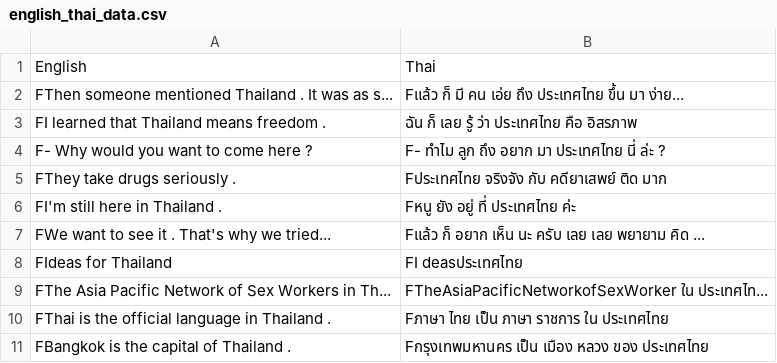
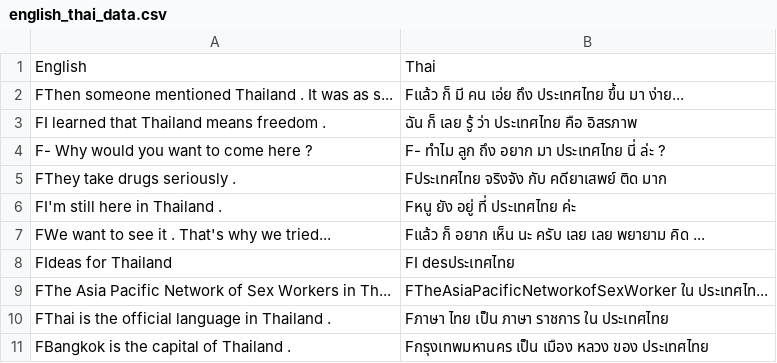
Before and after one commit to superohm99/MT_AI_COOK_Hackathon, a CSV file: english_thai_data.csv, drawn as a sheet.

Commit message:
Update english_thai_data.csv

```diff
--- a/english_thai_data.csv
+++ b/english_thai_data.csv
@@ -7,3 +7,3 @@ FI'm still here in Thailand .,Fหนู ยัง อยู่ ที่ ปร
 FWe want to see it . That's why we tried...,Fแล้ว ก็ อยาก เห็น นะ ครับ เลย เลย พยายาม คิด ...
-FIdeas for Thailand,FI deasประเทศไทย
+FIdeas for Thailand,FI desประเทศไทย
 FThe Asia Pacific Network of Sex Workers in Th...,FTheAsiaPacificNetworkofSexWorker ใน ประเทศไท...
```
